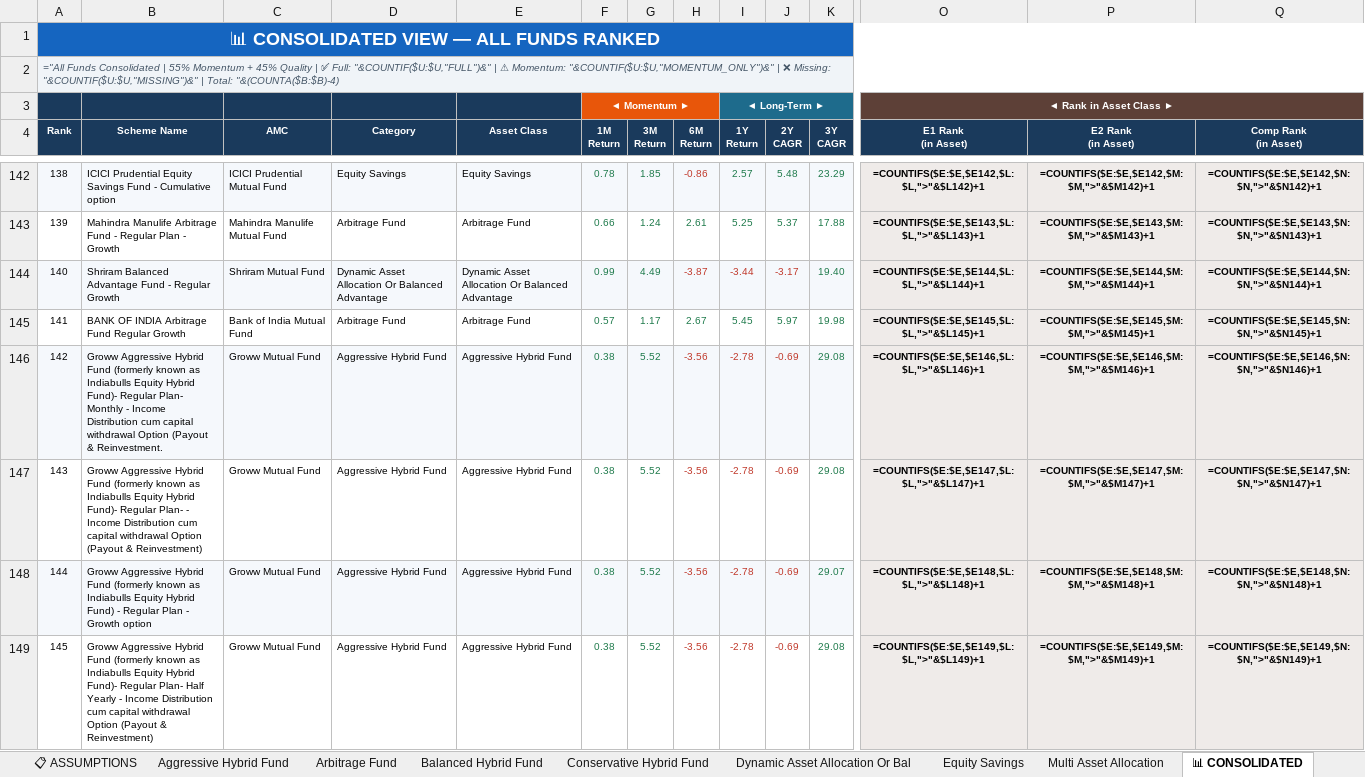
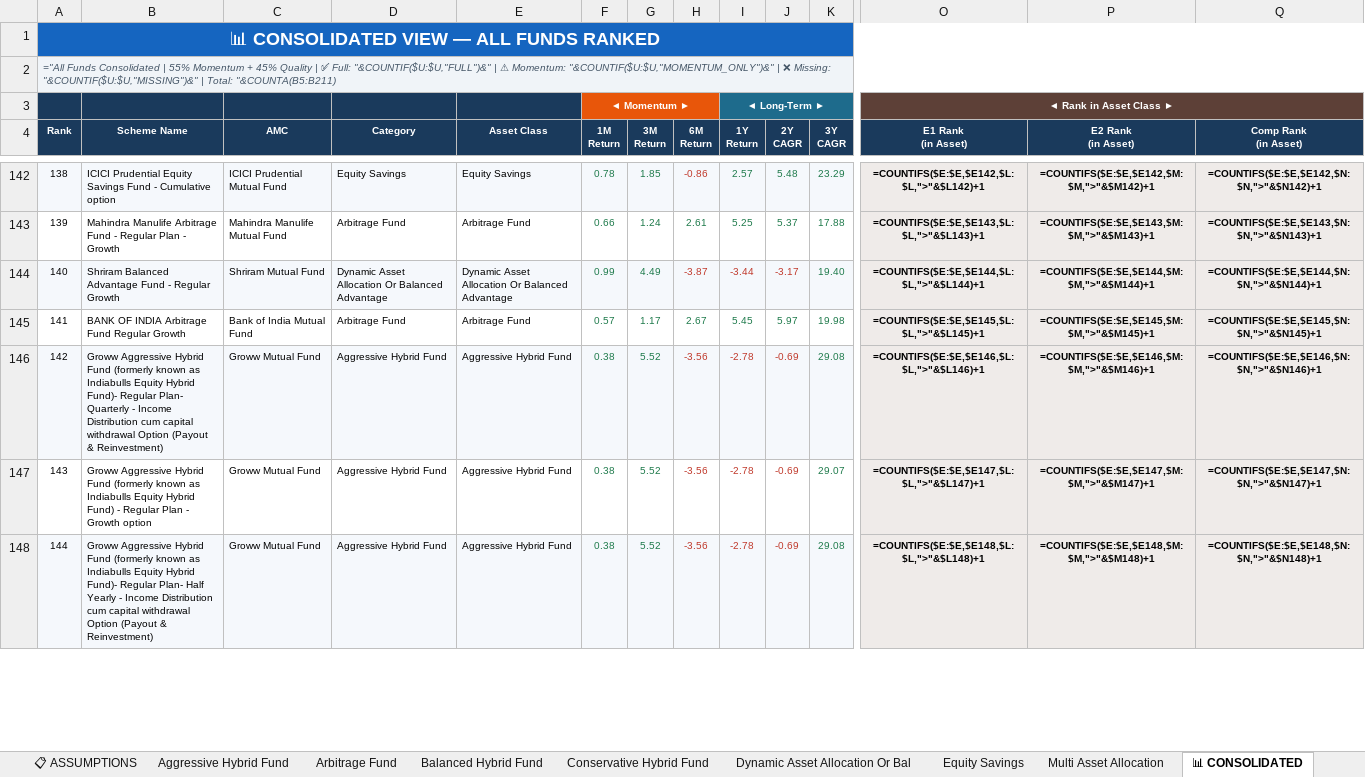
Before and after one commit to rahulshirke7951/amfi-mf-ranker-hybrid, an Excel workbook: output/mf_ranked_hybrid.xlsx, sheet 📊 CONSOLIDATED, drawn as a sheet; only a part is shown, gaps mark what is left out; values as stored, in another font and other column widths than the file's, no borders; formulas without a stored value are shown as written; removed rows and columns are numbered as before the commit, all else as after; rows hold the shown columns only; the diff covers the shown part only; the diff names each change by its address in the sheet, - before the commit and + after, or states it on an @@ line.

```diff
--- a/output/mf_ranked_hybrid.xlsx (sheet 📊 CONSOLIDATED)
+++ b/output/mf_ranked_hybrid.xlsx (sheet 📊 CONSOLIDATED)
@@ column A (Rank) renumbered between rows 2 and 211 @@
-B146 (Scheme Name): …Regular Plan- Monthly - Income Distribution cum capital withdrawal Option (Payout & Reinvestment.
+B146 (Scheme Name): …Regular Plan- Quarterly - Income Distribution cum capital withdrawal Option (Payout & Reinvestment)
-row 147: 143 | Groww Aggressive Hybrid Fund (formerly known as Indiabulls Equity Hybrid Fund)- Regular Plan- - Income Distribution cum capital withdrawal Option (Payout & Reinvestment) | Groww Mutual Fund | Aggressive Hybrid Fund | Aggressive Hybrid Fund | 0.38 | 5.52 | -3.56 | -2.78 | -0.69 | 29.08 | =COUNTIFS($E:$E,$E147,$L:$L,">"&$L147)+1 | =COUNTIFS($E:$E,$E147,$M:$M,">"&$M147)+1 | =COUNTIFS($E:$E,$E147,$N:$N,">"&$N147)+1
-A147:K147 fill: #F5F8FC
+A147:K147 fill: none
-O147 (E1 Rank (in Asset)): =COUNTIFS($E:$E,$E148,$L:$L,">"&$L148)+1
+O147 (E1 Rank (in Asset)): =COUNTIFS($E:$E,$E147,$L:$L,">"&$L147)+1
-P147 (E2 Rank (in Asset)): =COUNTIFS($E:$E,$E148,$M:$M,">"&$M148)+1
+P147 (E2 Rank (in Asset)): =COUNTIFS($E:$E,$E147,$M:$M,">"&$M147)+1
-Q147 (Comp Rank (in Asset)): =COUNTIFS($E:$E,$E148,$N:$N,">"&$N148)+1
+Q147 (Comp Rank (in Asset)): =COUNTIFS($E:$E,$E147,$N:$N,">"&$N147)+1
-A148:K148 fill: none
+A148:K148 fill: #F5F8FC
-O148 (E1 Rank (in Asset)): =COUNTIFS($E:$E,$E149,$L:$L,">"&$L149)+1
+O148 (E1 Rank (in Asset)): =COUNTIFS($E:$E,$E148,$L:$L,">"&$L148)+1
-P148 (E2 Rank (in Asset)): =COUNTIFS($E:$E,$E149,$M:$M,">"&$M149)+1
+P148 (E2 Rank (in Asset)): =COUNTIFS($E:$E,$E148,$M:$M,">"&$M148)+1
-Q148 (Comp Rank (in Asset)): =COUNTIFS($E:$E,$E149,$N:$N,">"&$N149)+1
+Q148 (Comp Rank (in Asset)): =COUNTIFS($E:$E,$E148,$N:$N,">"&$N148)+1
```
Also changed, not shown: 7 added rows, 6 removed rows, 64 edited cells and cell formats elsewhere in this sheet, sheet Dynamic Asset Allocation Or Bal, sheet Arbitrage Fund, sheet Aggressive Hybrid Fund, sheet Equity Savings, sheet 📋 ASSUMPTIONS, sheet Multi Asset Allocation.
